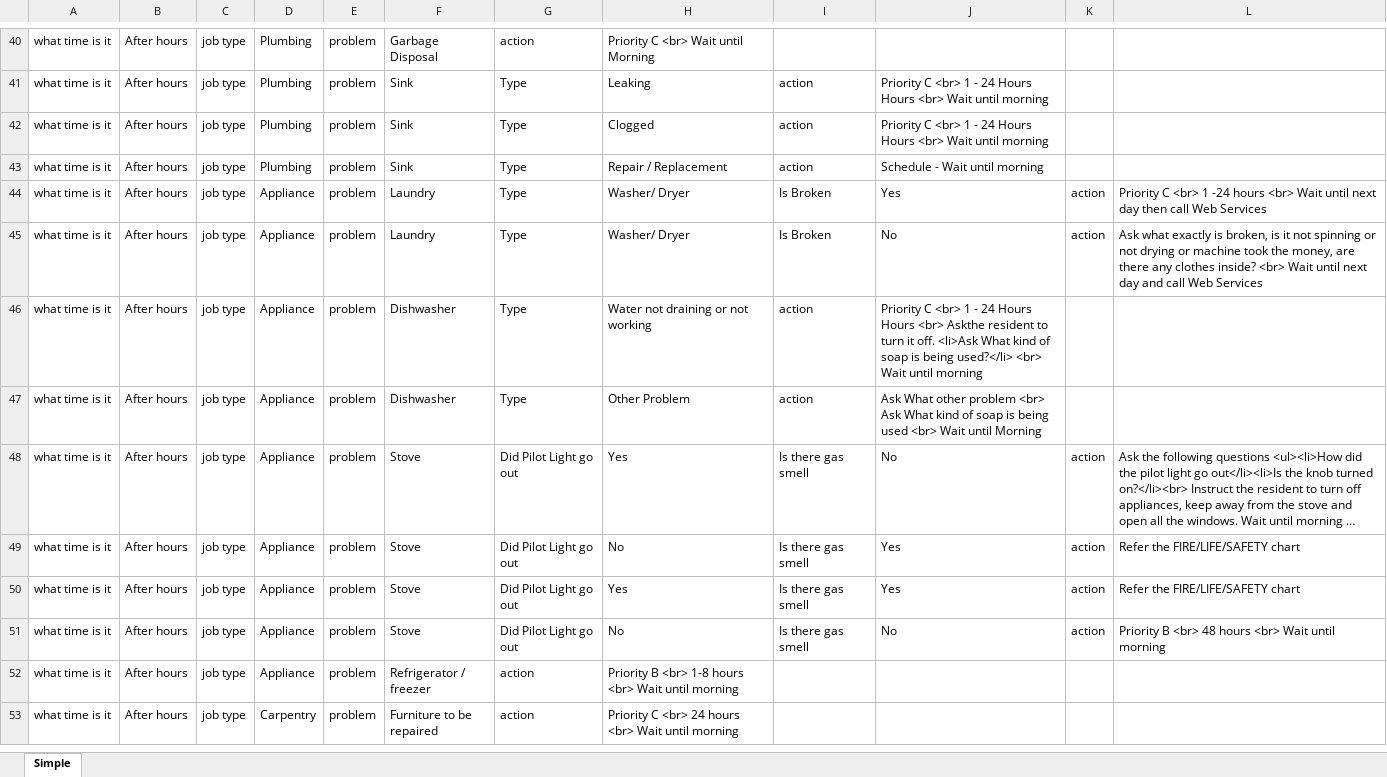
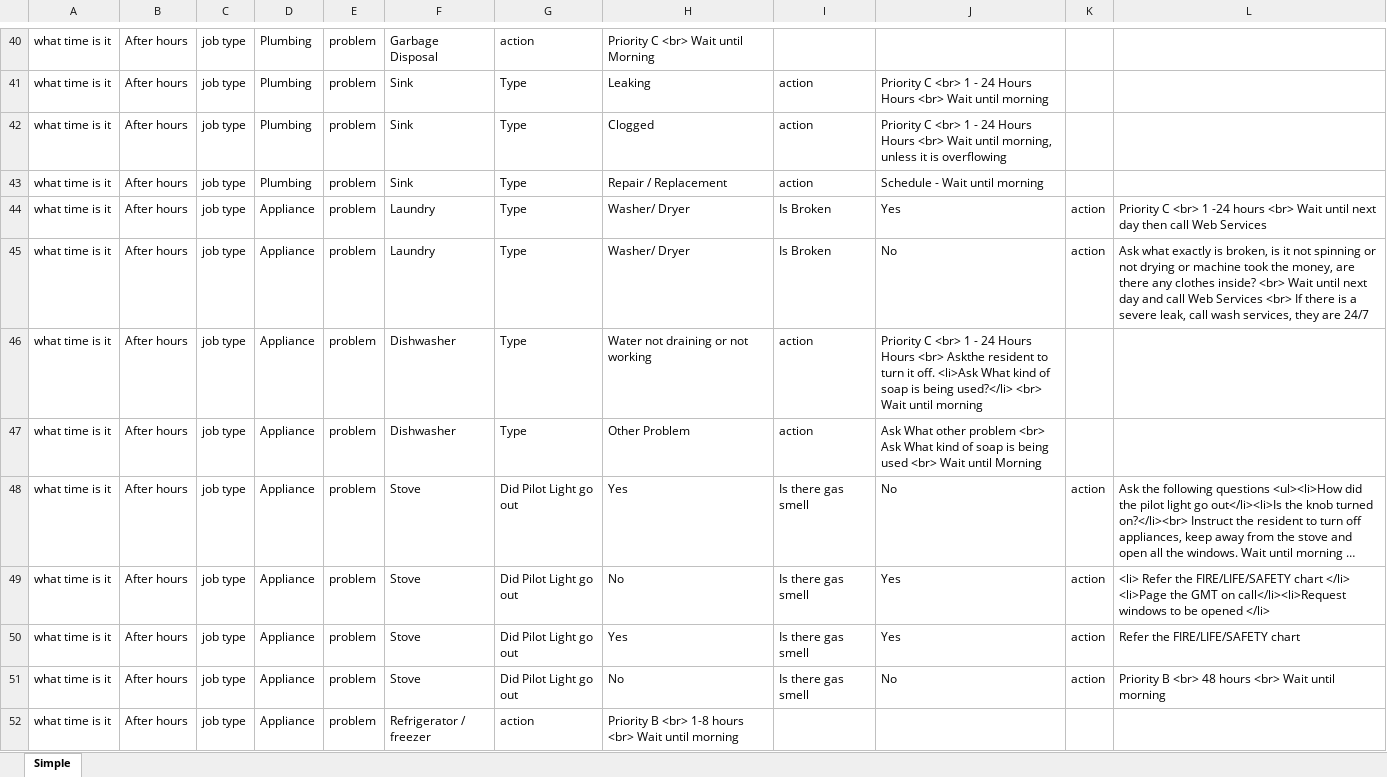
Before and after one commit to janinishant/hsm, an Excel workbook: models/data/01simple.xlsx, sheet Simple, drawn as a sheet; only a part is shown, gaps mark what is left out; the shorter side is filled out with more unchanged rows; long unchanged cells end in …; values as stored, in another font and other column widths than the file's, no borders; the diff covers the shown part only; the diff names each change by its address in the sheet, - before the commit and + after, or states it on an @@ line.

Commit message:
Added more data to excel to populate it, move index.html for simpler URL, modified main.js

```diff
--- a/models/data/01simple.xlsx (sheet Simple)
+++ b/models/data/01simple.xlsx (sheet Simple)
-J42: …Wait until morning
+J42: …Wait until morning, unless it is overflowing
-L45: …Web Services
+L45: …Web Services <br> If there is a severe leak, call wash services, they are 24/7
-L49: Refer the FIRE/LIFE/SAFETY chart
+L49: <li> Refer the FIRE/LIFE/SAFETY chart </li> <li>Page the GMT on call</li><li>Request windows to be opened </li>
```
Also changed, not shown: 10 edited cells elsewhere in this sheet, 1 other file.
